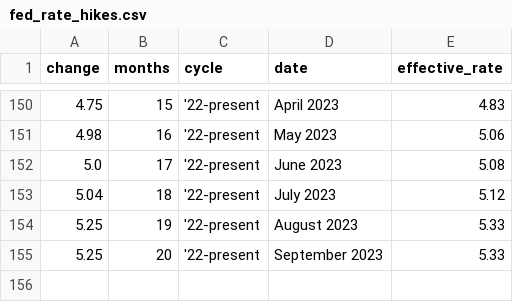
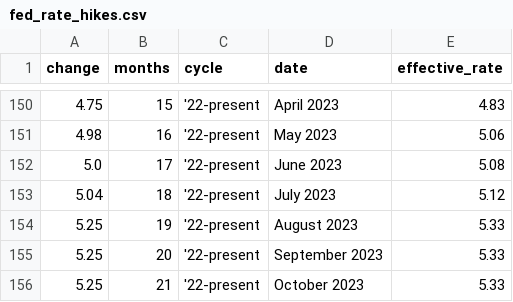
Before and after one commit to ONEcampaign/interest_rates, a CSV file: fed_rate_hikes.csv, drawn as a sheet; only a part is shown, gaps mark what is left out; the diff names each change by its address in the sheet, - before the commit and + after, or states it on an @@ line.

```diff
--- a/fed_rate_hikes.csv
+++ b/fed_rate_hikes.csv
+row 156: 5.25 | 21 | '22-present | October 2023 | 5.33
```
Also changed, not shown: fed_rate_hikes_wide_flourish_chart.csv.
